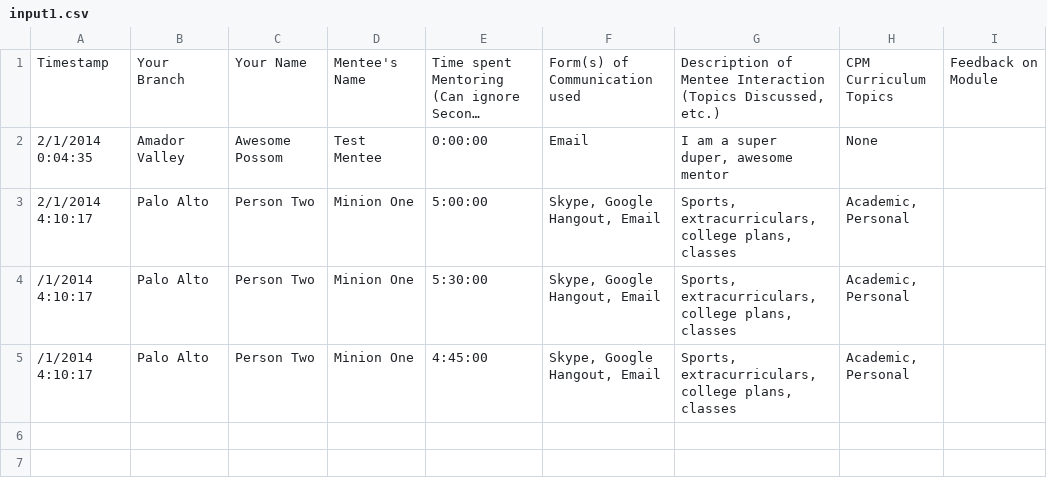
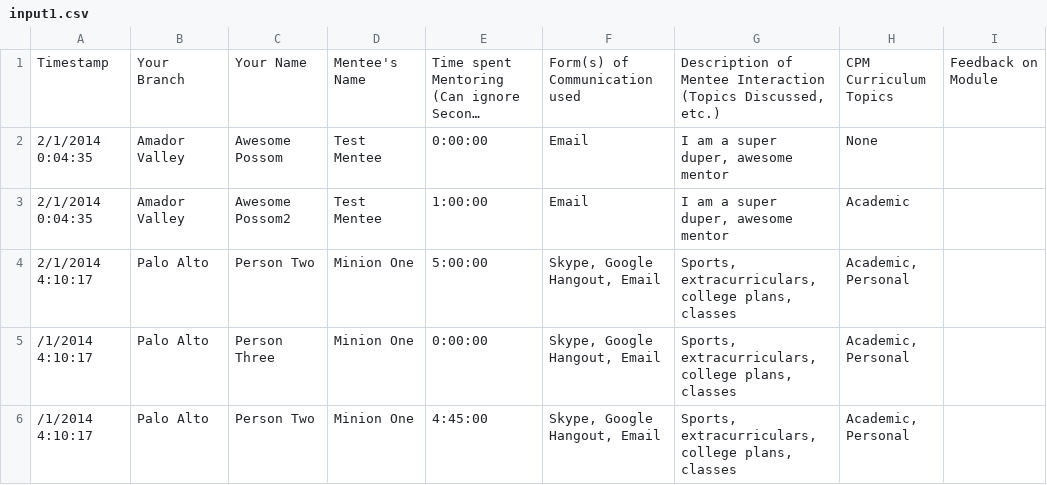
Before and after one commit to jeffreychan637/CPMstats, a CSV file: TestInputs/input1.csv, drawn as a sheet; long unchanged cells end in …; addresses are those after the commit; the diff names each change by its address in the sheet, - before the commit and + after, or states it on an @@ line.

```diff
--- a/TestInputs/input1.csv
+++ b/TestInputs/input1.csv
+row 3: 2/1/2014 0:04:35 | Amador Valley | Awesome Possom2 | Test Mentee | 1:00:00 | Email | I am a super duper, awesome mentor | Academic
-C5: Person Two
+C5: Person Three
-E5: 5:30:00
+E5: 0:00:00
```
Also changed, not shown: 8 other files.
